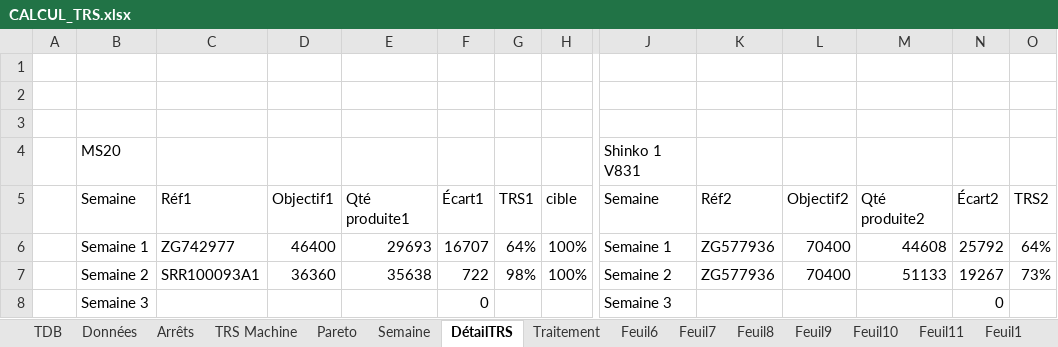
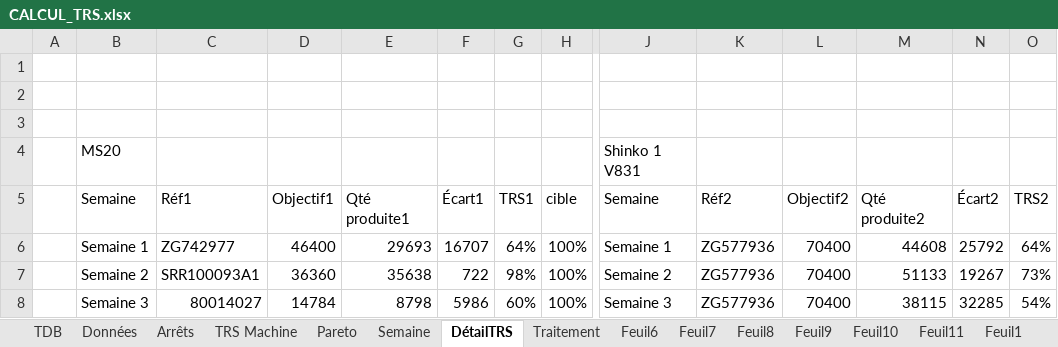
Before and after one commit to MES-DASH-B/TRS_app, an Excel workbook: CALCUL_TRS.xlsx, sheet DétailTRS, drawn as a sheet; only a part is shown, gaps mark what is left out; values as stored, in another font and other column widths than the file's, no borders; table styles not drawn; removed rows and columns are numbered as before the commit, all else as after; rows hold the shown columns only; the diff names each change by its address in the sheet, - before the commit and + after, or states it on an @@ line.

Commit message:
Add files via upload

```diff
--- a/CALCUL_TRS.xlsx (sheet DétailTRS)
+++ b/CALCUL_TRS.xlsx (sheet DétailTRS)
-row 8:  | Semaine 3 |  |  |  | 0 |  |  | Semaine 3 |  |  |  | 0
+row 8:  | Semaine 3 | 80014027 | 14784 | 8798 | 5986 | 60% | 100% | Semaine 3 | ZG577936 | 70400 | 38115 | 32285 | 54%
```
Also changed, not shown: charts or pictures.
